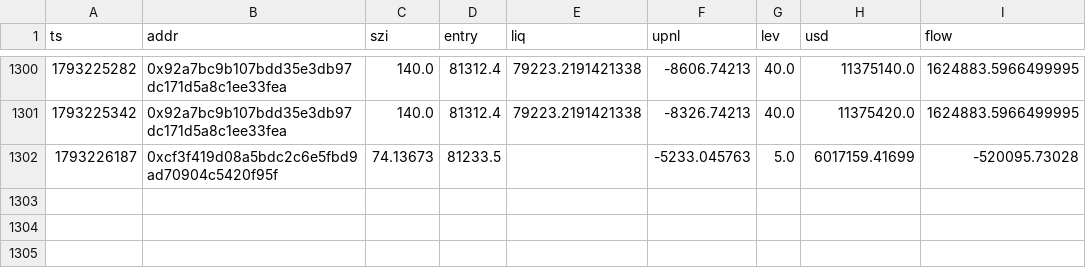
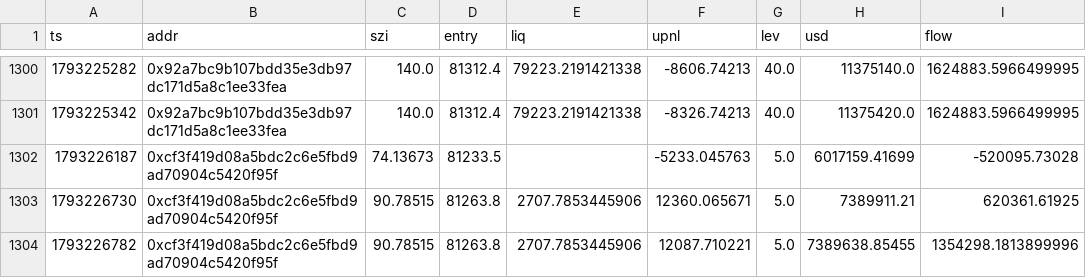
Before and after one commit to Maddysingh06/market-data, a CSV file: data/w_20261028.csv, drawn as a sheet; only a part is shown, gaps mark what is left out.

```diff
--- a/data/w_20261028.csv
+++ b/data/w_20261028.csv
@@ -1302 +1302,3 @@ ts,addr,szi,entry,liq,upnl,lev,usd,flow
 1793226187,0xcf3f419d08a5bdc2c6e5fbd9ad70904c5420f95f,74.13673,81233.5,,-5233.045763,5.0,6017159.41699,-520095.73028
+1793226730,0xcf3f419d08a5bdc2c6e5fbd9ad70904c5420f95f,90.78515,81263.8,2707.7853445906,12360.065671,5.0,7389911.21,620361.61925
+1793226782,0xcf3f419d08a5bdc2c6e5fbd9ad70904c5420f95f,90.78515,81263.8,2707.7853445906,12087.710221,5.0,7389638.85455,1354298.1813899996
```
Also changed, not shown: data/e_20261028.csv, 3 other files.
